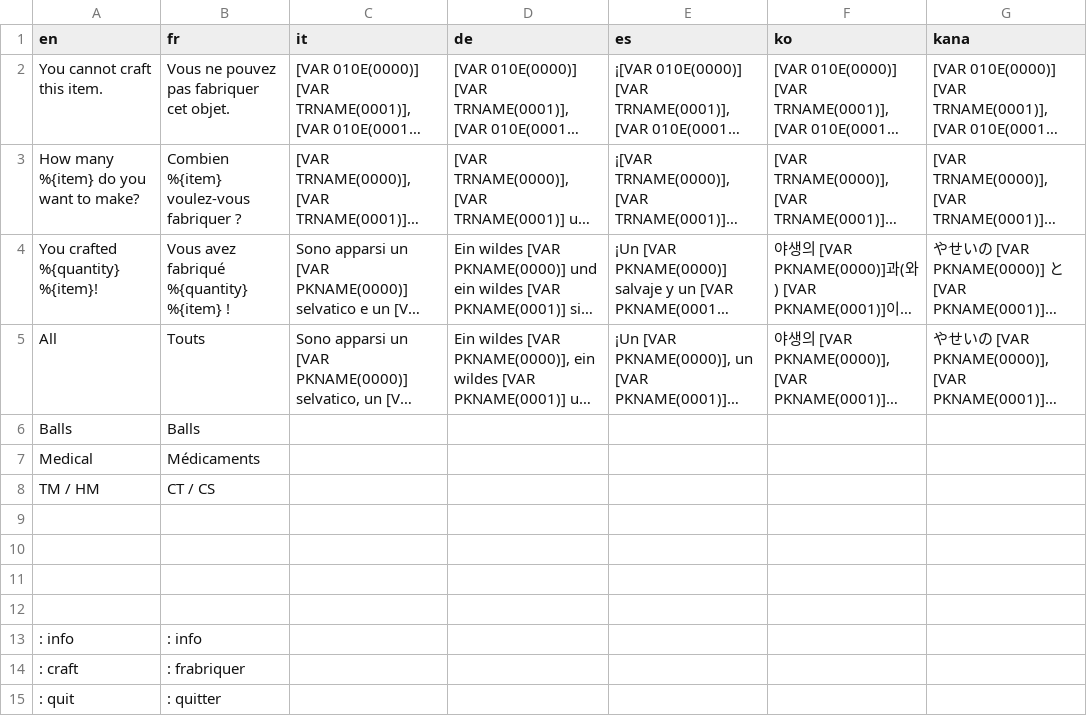
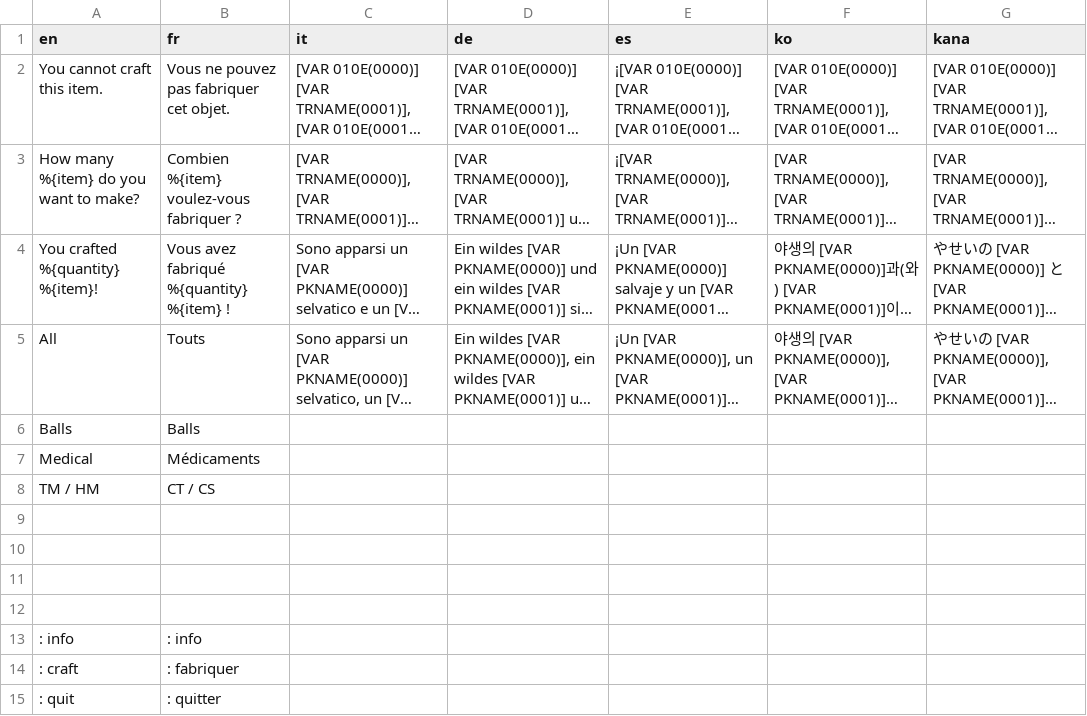
Before and after one commit to Otaku17/Crafting_psdk, a CSV file: 140000.csv, drawn as a sheet; long unchanged cells end in ….

Commit message:
Add pokemon recipe unlocks and UI filters
Enable category filtering for the Craft System UI (GamePlay.open_craft_system_ui, Composition and Main now accept optional category lists). Normalize and extend recipe unlock conditions to support pokemon-based checks (db_symbol, min_loyalty, min_level, move, ability, holding_item, gender, form, shiny, etc.) in Recipes.normalize_condition. Implement evaluation logic for :pokemon conditions and player pokemon iteration (evaluate_pokemon_condition, all_player_pokemon) in Systems. Add a new "absolite" recipe with a pokemon unlock, fix a typo in 140000.csv, and bump plugin version to 1.0.4.

```diff
--- a/140000.csv
+++ b/140000.csv
@@ -13,3 +13,3 @@ TM / HM,CT / CS,,,,,
 : info,: info,,,,,
-: craft,: frabriquer,,,,,
+: craft,: fabriquer,,,,,
 : quit,: quitter,,,,,
```
Also changed, not shown: 7 other files.
